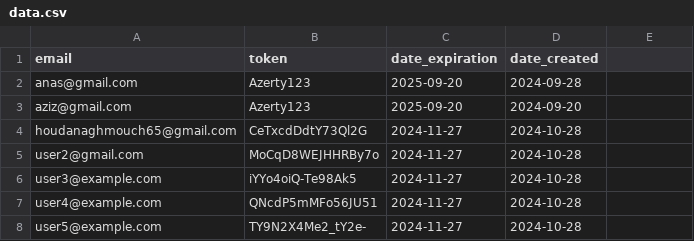
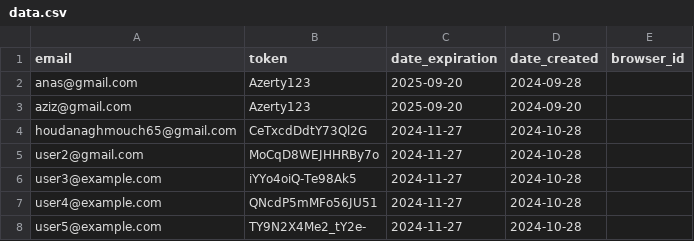
Before and after one commit to zero1-boop/zero, a CSV file: data.csv, drawn as a sheet.

Commit message:
Update data.csv

```diff
--- a/data.csv
+++ b/data.csv
@@ -1,2 +1,2 @@
-email,token,date_expiration,date_created
+email,token,date_expiration,date_created, browser_id
 anas@gmail.com,Azerty123,2025-09-20,2024-09-28
```
